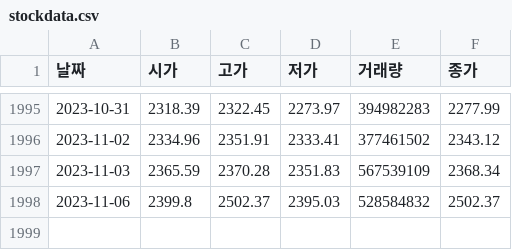
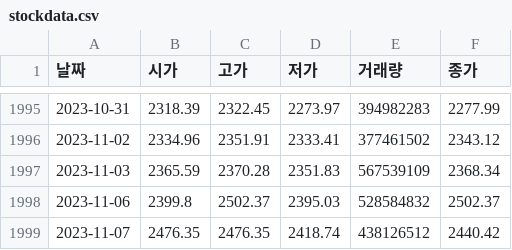
Before and after one commit to kunheekimkr/MO4E-DevKor, a CSV file: week3/data/stockdata.csv, drawn as a sheet; only a part is shown, gaps mark what is left out.

```diff
--- a/week3/data/stockdata.csv
+++ b/week3/data/stockdata.csv
@@ -1998 +1998,2 @@
 2023-11-06,2399.8,2502.37,2395.03,528584832,2502.37
+2023-11-07,2476.35,2476.35,2418.74,438126512,2440.42
```
Also changed, not shown: 5 other files.
